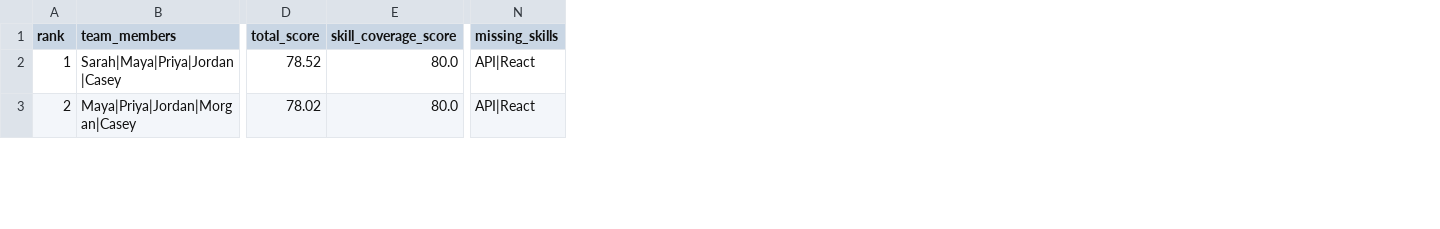
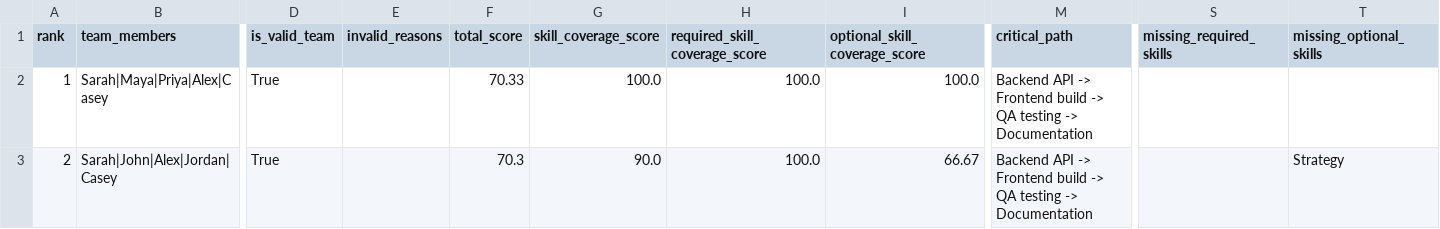
Before and after one commit to katkemner/Deploy, a CSV file: workforce_simulator/outputs/results.csv, drawn as a sheet; only a part is shown, gaps mark what is left out; removed rows and columns are numbered as before the commit, all else as after; the diff covers the shown part only; the diff names each change by its address in the sheet, - before the commit and + after, or states it on an @@ line.

```diff
--- a/workforce_simulator/outputs/results.csv
+++ b/workforce_simulator/outputs/results.csv
+column D (is_valid_team), rows 2-3: True | True
+column E (invalid_reasons), empty
+column H (required_skill_coverage_score), rows 2-3: 100.0 | 100.0
+column I (optional_skill_coverage_score), rows 2-3: 100.0 | 66.67
+column M (critical_path), rows 2-3: Backend API -> Frontend build -> QA testing -> Documentation | Backend API -> Frontend build -> QA testing -> Documentation
-column N (missing_skills), rows 2-3: API|React | API|React
+column S (missing_required_skills), empty
+column T (missing_optional_skills), row 3: Strategy
-B2 (team_members): Sarah|Maya|Priya|Jordan|Casey
+B2 (team_members): Sarah|Maya|Priya|Alex|Casey
-F2 (total_score): 78.52
+F2 (total_score): 70.33
-G2 (skill_coverage_score): 80.0
+G2 (skill_coverage_score): 100.0
-B3 (team_members): Maya|Priya|Jordan|Morgan|Casey
+B3 (team_members): Sarah|John|Alex|Jordan|Casey
-F3 (total_score): 78.02
+F3 (total_score): 70.3
-G3 (skill_coverage_score): 80.0
+G3 (skill_coverage_score): 90.0
```
Also changed, not shown: 66 edited cells elsewhere in this file, workforce_simulator/data/project_tasks.csv, 13 other files.
